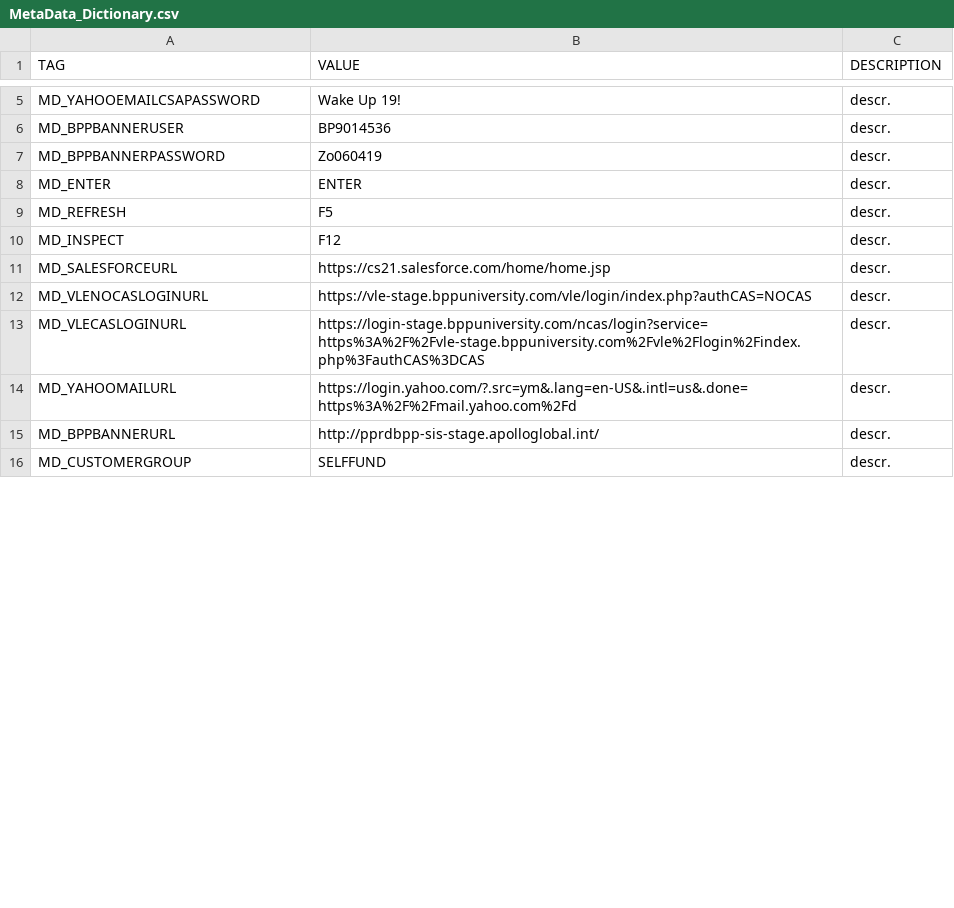
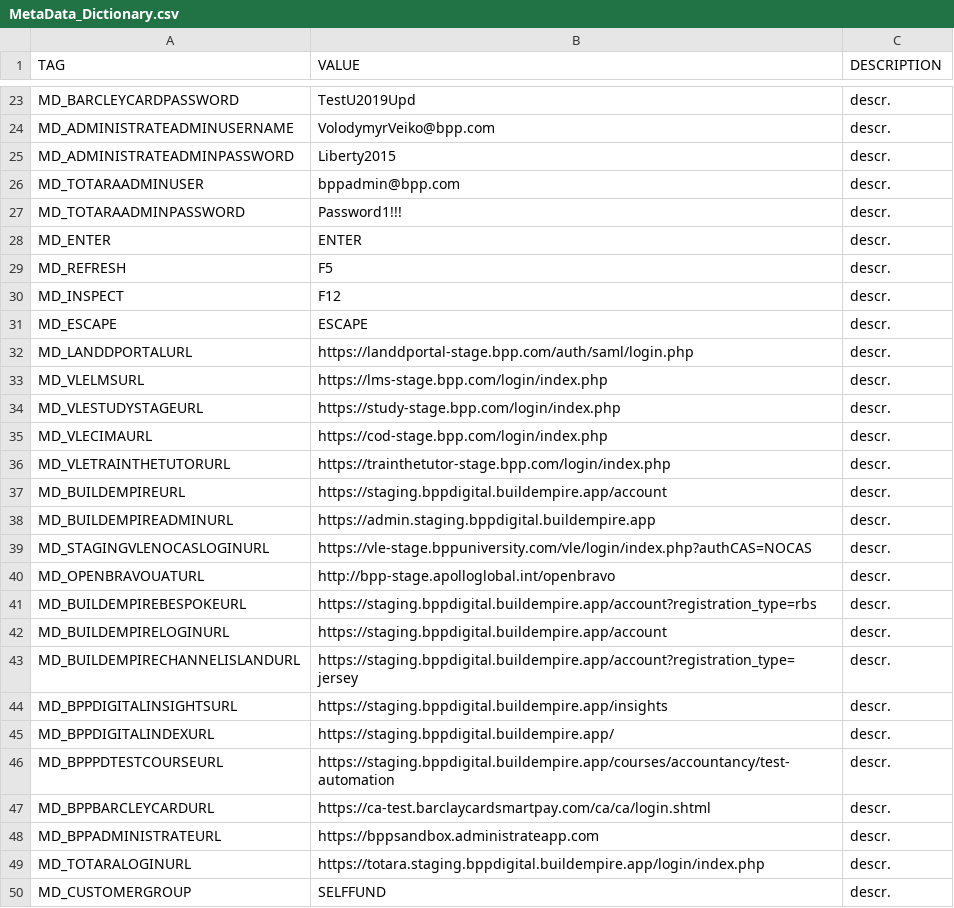
Before and after one commit to LevviathaN/TSrepo, a CSV file: framework/MetaData_Dictionary.csv, drawn as a sheet; only a part is shown, gaps mark what is left out; removed rows and columns are numbered as before the commit, all else as after; the diff covers the shown part only; the diff names each change by its address in the sheet, - before the commit and + after, or states it on an @@ line.

Commit message:
updated tests for BE required after changes were provided with Ember.js;

```diff
--- a/framework/MetaData_Dictionary.csv
+++ b/framework/MetaData_Dictionary.csv
-A23 (TAG): MD_YAHOOEMAILCSAPASSWORD
+A23 (TAG): MD_BARCLEYCARDPASSWORD
-B23 (VALUE): Wake Up 19!
+B23 (VALUE): TestU2019Upd
-row 6: MD_BPPBANNERUSER | BP9014536 | descr.
-row 7: MD_BPPBANNERPASSWORD | Zo060419 | descr.
+row 24: MD_ADMINISTRATEADMINUSERNAME | VolodymyrVeiko@bpp.com | descr.
+row 25: MD_ADMINISTRATEADMINPASSWORD | Liberty2015 | descr.
+row 26: MD_TOTARAADMINUSER | bppadmin@bpp.com | descr.
+row 27: MD_TOTARAADMINPASSWORD | Password1!!! | descr.
+row 31: MD_ESCAPE | ESCAPE | descr.
+row 32: MD_LANDDPORTALURL | https://landdportal-stage.bpp.com/auth/saml/login.php | descr.
+row 33: MD_VLELMSURL | https://lms-stage.bpp.com/login/index.php | descr.
+row 34: MD_VLESTUDYSTAGEURL | https://study-stage.bpp.com/login/index.php | descr.
-A35 (TAG): MD_SALESFORCEURL
+A35 (TAG): MD_VLECIMAURL
-B35 (VALUE): https://cs21.salesforce.com/home/home.jsp
+B35 (VALUE): https://cod-stage.bpp.com/login/index.php
+row 36: MD_VLETRAINTHETUTORURL | https://trainthetutor-stage.bpp.com/login/index.php | descr.
+row 37: MD_BUILDEMPIREURL | https://staging.bppdigital.buildempire.app/account | descr.
+row 38: MD_BUILDEMPIREADMINURL | https://admin.staging.bppdigital.buildempire.app | descr.
-A39 (TAG): MD_VLENOCASLOGINURL
+A39 (TAG): MD_STAGINGVLENOCASLOGINURL
+row 40: MD_OPENBRAVOUATURL | http://bpp-stage.apolloglobal.int/openbravo | descr.
+row 41: MD_BUILDEMPIREBESPOKEURL | https://staging.bppdigital.buildempire.app/account?registration_type=rbs | descr.
+row 42: MD_BUILDEMPIRELOGINURL | https://staging.bppdigital.buildempire.app/account | descr.
-A43 (TAG): MD_VLECASLOGINURL
+A43 (TAG): MD_BUILDEMPIRECHANNELISLANDURL
-B43 (VALUE): https://login-stage.bppuniversity.com/ncas/login?service=https%3A%2F%2Fvle-stage.bppuniversity.com%2Fvle%2Flogin%2Findex.php%3FauthCAS%3DCAS
+B43 (VALUE): https://staging.bppdigital.buildempire.app/account?registration_type=jersey
-row 14: MD_YAHOOMAILURL | https://login.yahoo.com/?.src=ym&.lang=en-US&.intl=us&.done=https%3A%2F%2Fmail.yahoo.com%2Fd | descr.
+row 44: MD_BPPDIGITALINSIGHTSURL | https://staging.bppdigital.buildempire.app/insights | descr.
+row 45: MD_BPPDIGITALINDEXURL | https://staging.bppdigital.buildempire.app/ | descr.
+row 46: MD_BPPPDTESTCOURSEURL | https://staging.bppdigital.buildempire.app/courses/accountancy/test-automation | descr.
+row 47: MD_BPPBARCLEYCARDURL | https://ca-test.barclaycardsmartpay.com/ca/ca/login.shtml | descr.
-A48 (TAG): MD_BPPBANNERURL
+A48 (TAG): MD_BPPADMINISTRATEURL
-B48 (VALUE): http://pprdbpp-sis-stage.apolloglobal.int/
+B48 (VALUE): https://bppsandbox.administrateapp.com
+row 49: MD_TOTARALOGINURL | https://totara.staging.bppdigital.buildempire.app/login/index.php | descr.
```
Also changed, not shown: 24 added rows, 3 removed rows and 4 edited cells elsewhere in this file, 10 other files.
